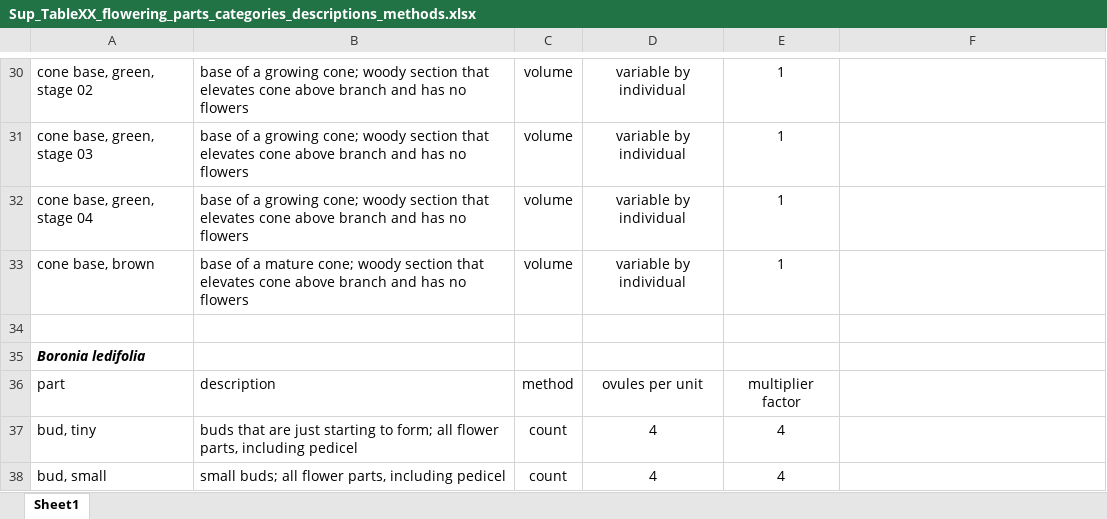
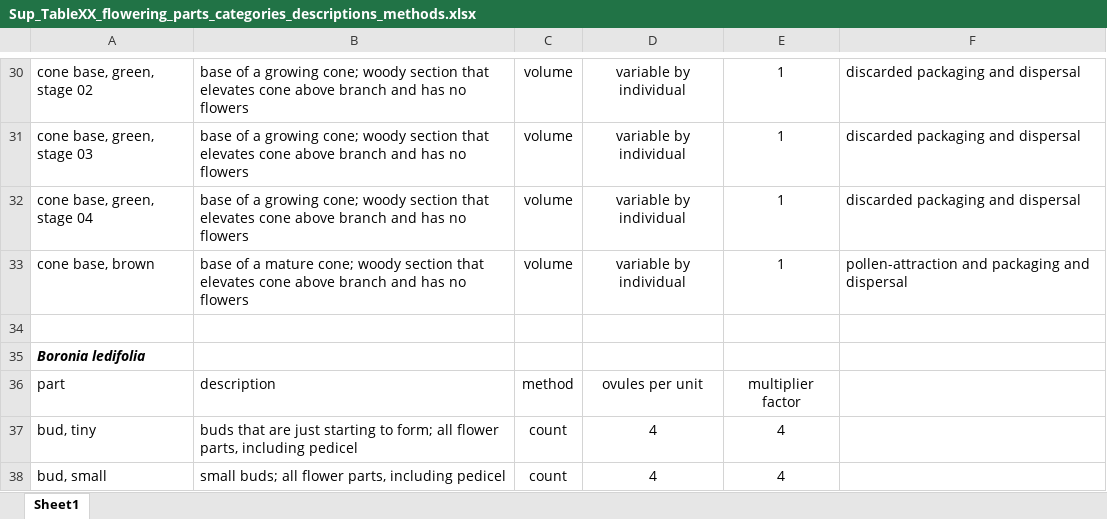
Before and after one commit to dfalster/Reproductive_Allocation_Kuringgai, an Excel workbook: ms/Accessory/Sup_TableXX_flowering_parts_categories_descriptions_methods.xlsx, sheet Sheet1, drawn as a sheet; only a part is shown, gaps mark what is left out; values as stored, in another font and other column widths than the file's, no borders; the diff covers the shown part only; the diff names each change by its address in the sheet, - before the commit and + after, or states it on an @@ line.

```diff
--- a/ms/Accessory/Sup_TableXX_flowering_parts_categories_descriptions_methods.xlsx (sheet Sheet1)
+++ b/ms/Accessory/Sup_TableXX_flowering_parts_categories_descriptions_methods.xlsx (sheet Sheet1)
-F30:F32: (empty)
+F30:F32: discarded packaging and dispersal
-F33: (empty)
+F33: pollen-attraction and packaging and dispersal
```
Also changed, not shown: 25 edited cells elsewhere in this sheet, 13 other files.
